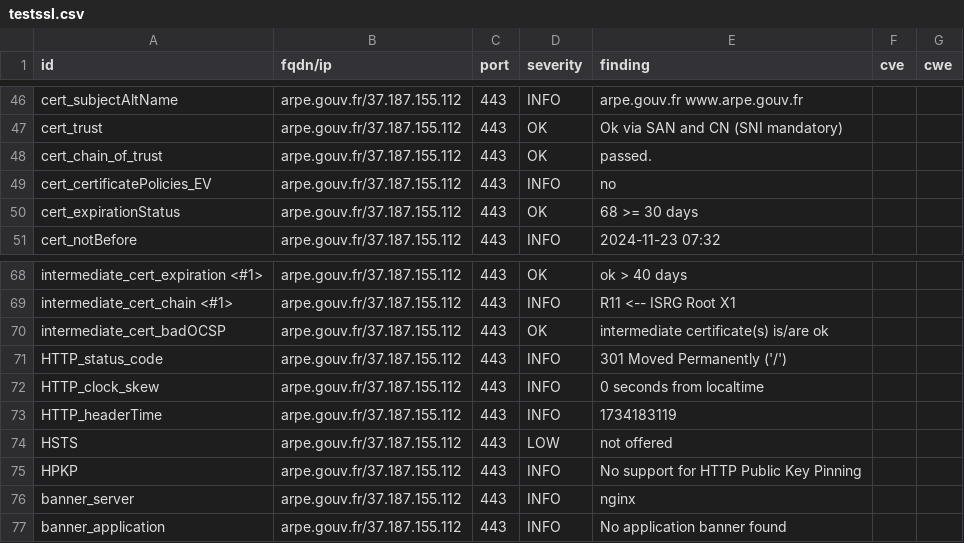
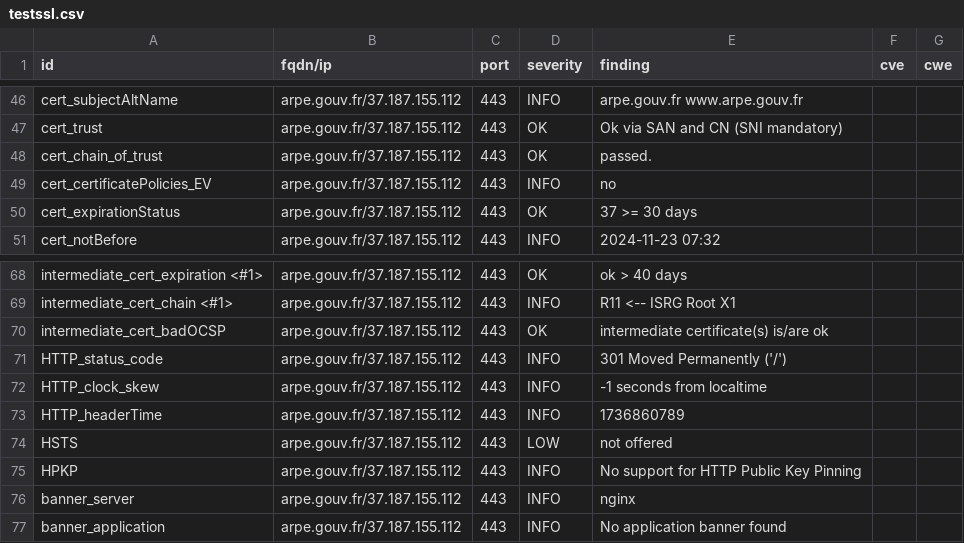
Before and after one commit to GKO-org/dashlordPrd1, a CSV file: results/aHR0cHM6Ly9hcnBlLmdvdXYuZnI=/testssl.csv, drawn as a sheet; only a part is shown, gaps mark what is left out.

```diff
--- a/results/aHR0cHM6Ly9hcnBlLmdvdXYuZnI=/testssl.csv
+++ b/results/aHR0cHM6Ly9hcnBlLmdvdXYuZnI=/testssl.csv
@@ -49,3 +49,3 @@
 "cert_certificatePolicies_EV","arpe.gouv.fr/37.187.155.112","443","INFO","no","",""
-"cert_expirationStatus","arpe.gouv.fr/37.187.155.112","443","OK","68 >= 30 days","",""
+"cert_expirationStatus","arpe.gouv.fr/37.187.155.112","443","OK","37 >= 30 days","",""
 "cert_notBefore","arpe.gouv.fr/37.187.155.112","443","INFO","2024-11-23 07:32","",""
@@ -71,4 +71,4 @@
 "HTTP_status_code","arpe.gouv.fr/37.187.155.112","443","INFO","301 Moved Permanently ('/')","",""
-"HTTP_clock_skew","arpe.gouv.fr/37.187.155.112","443","INFO","0 seconds from localtime","",""
-"HTTP_headerTime","arpe.gouv.fr/37.187.155.112","443","INFO","1734183119","",""
+"HTTP_clock_skew","arpe.gouv.fr/37.187.155.112","443","INFO","-1 seconds from localtime","",""
+"HTTP_headerTime","arpe.gouv.fr/37.187.155.112","443","INFO","1736860789","",""
 "HSTS","arpe.gouv.fr/37.187.155.112","443","LOW","not offered","",""
```
Also changed, not shown: 8 other files.
